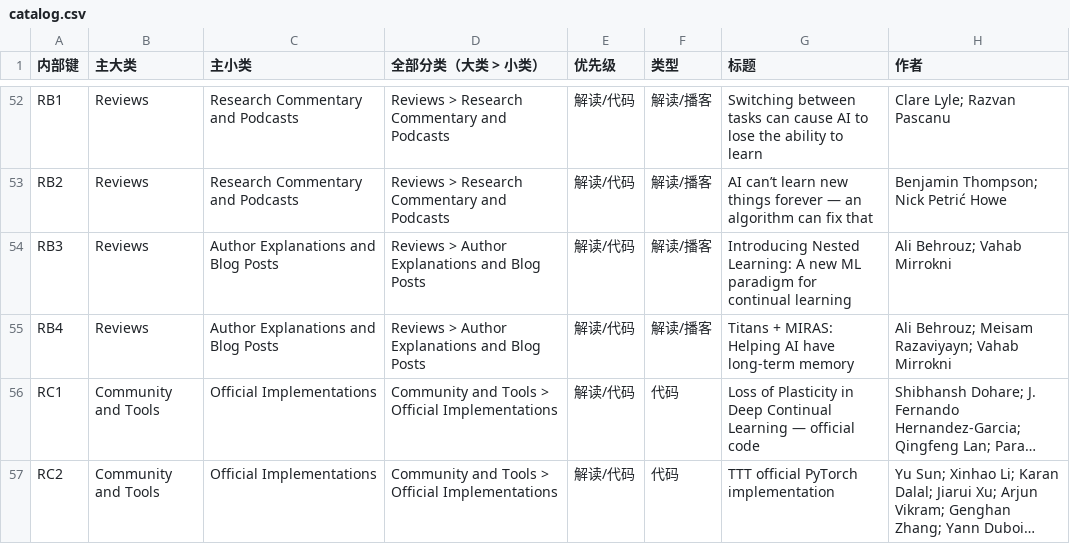
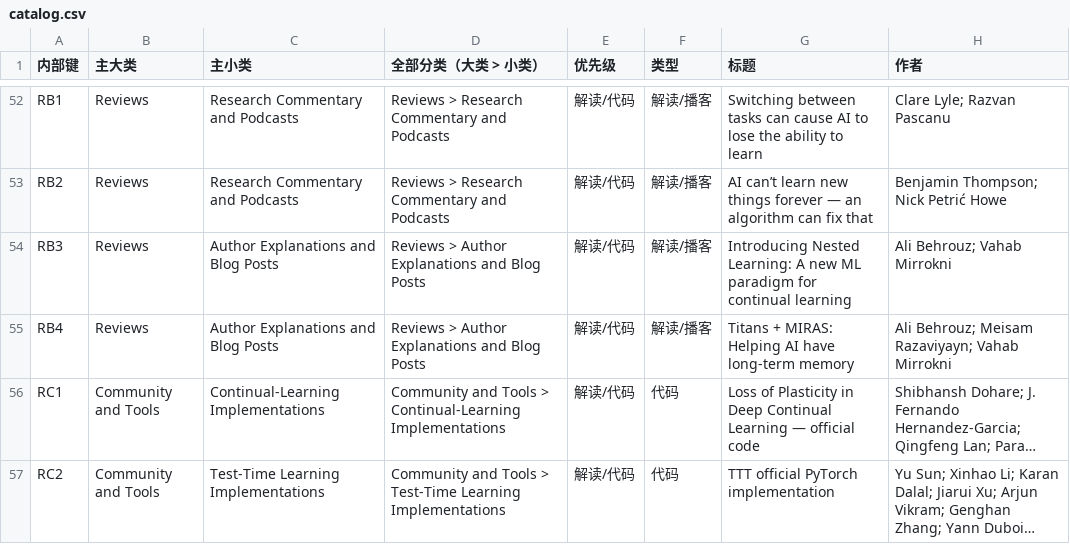
Before and after one commit to Wangyu0529/awesome-plasticity, a CSV file: data/catalog.csv, drawn as a sheet; only a part is shown, gaps mark what is left out; long unchanged cells end in …; the diff names each change by its address in the sheet, - before the commit and + after, or states it on an @@ line.

```diff
--- a/data/catalog.csv
+++ b/data/catalog.csv
-C56 (主小类): Official Implementations
+C56 (主小类): Continual-Learning Implementations
-D56 (全部分类（大类 > 小类）): …Tools > Official Implementations
+D56 (全部分类（大类 > 小类）): …Tools > Continual-Learning Implementations
-C57 (主小类): Official Implementations
+C57 (主小类): Test-Time Learning Implementations
-D57 (全部分类（大类 > 小类）): …Tools > Official Implementations
+D57 (全部分类（大类 > 小类）): …Tools > Test-Time Learning Implementations
```
Also changed, not shown: 6 other files.
